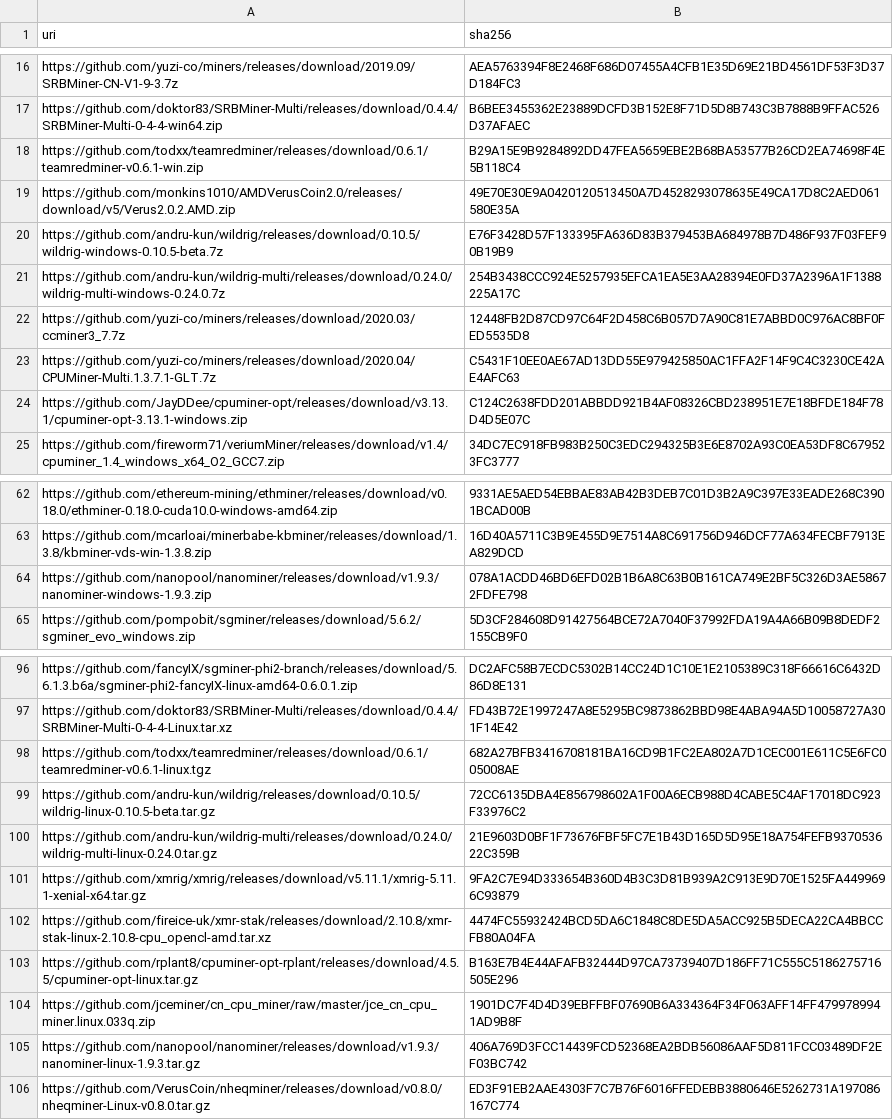
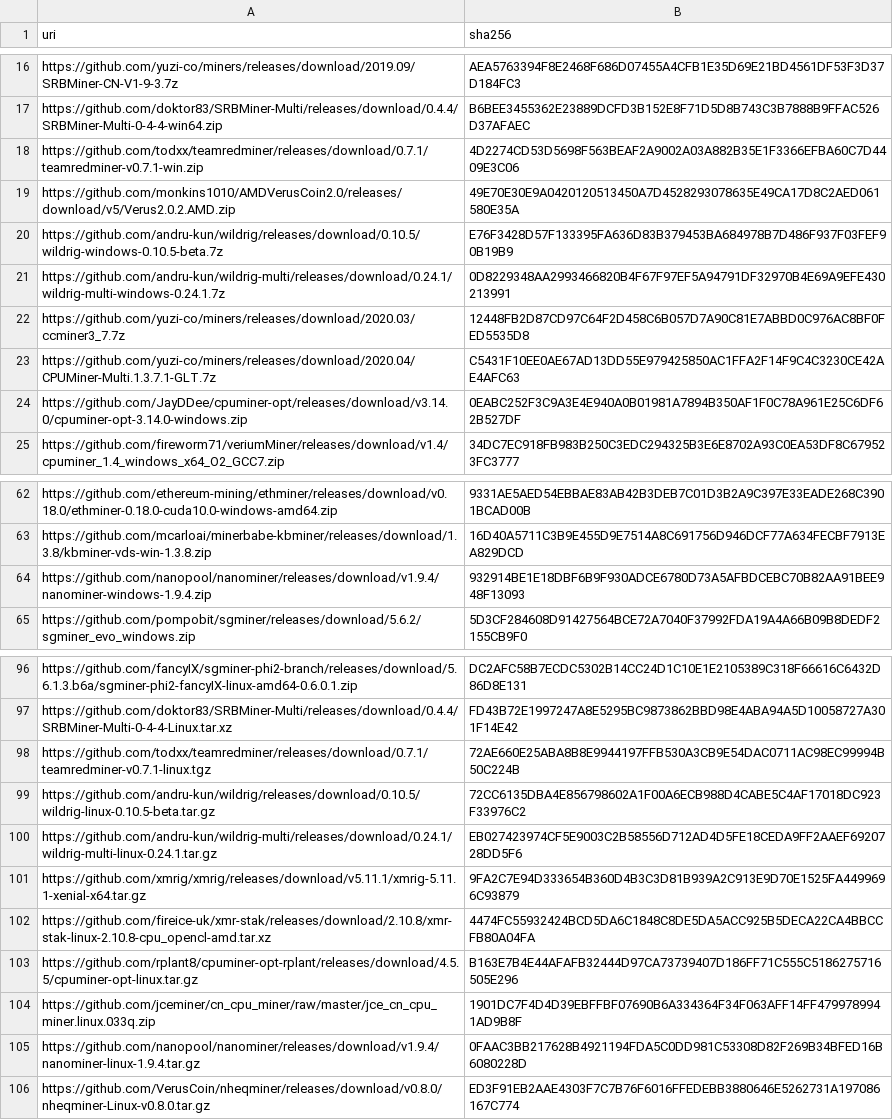
Before and after one commit to yuzi-co/Forager, a CSV file: Data/sha256.csv, drawn as a sheet; only a part is shown, gaps mark what is left out.

Commit message:
update miner hashes

```diff
--- a/Data/sha256.csv
+++ b/Data/sha256.csv
@@ -17,9 +17,9 @@
 "https://github.com/doktor83/SRBMiner-Multi/releases/download/0.4.4/SRBMiner-Multi-0-4-4-win64.zip","B6BEE3455362E23889DCFD3B152E8F71D5D8B743C3B7888B9FFAC526D37AFAEC"
-"https://github.com/todxx/teamredminer/releases/download/0.6.1/teamredminer-v0.6.1-win.zip","B29A15E9B9284892DD47FEA5659EBE2B68BA53577B26CD2EA74698F4E5B118C4"
+"https://github.com/todxx/teamredminer/releases/download/0.7.1/teamredminer-v0.7.1-win.zip","4D2274CD53D5698F563BEAF2A9002A03A882B35E1F3366EFBA60C7D4409E3C06"
 "https://github.com/monkins1010/AMDVerusCoin2.0/releases/download/v5/Verus2.0.2.AMD.zip","49E70E30E9A0420120513450A7D4528293078635E49CA17D8C2AED061580E35A"
 "https://github.com/andru-kun/wildrig/releases/download/0.10.5/wildrig-windows-0.10.5-beta.7z","E76F3428D57F133395FA636D83B379453BA684978B7D486F937F03FEF90B19B9"
-"https://github.com/andru-kun/wildrig-multi/releases/download/0.24.0/wildrig-multi-windows-0.24.0.7z","254B3438CCC924E5257935EFCA1EA5E3AA28394E0FD37A2396A1F1388225A17C"
+"https://github.com/andru-kun/wildrig-multi/releases/download/0.24.1/wildrig-multi-windows-0.24.1.7z","0D8229348AA2993466820B4F67F97EF5A94791DF32970B4E69A9EFE430213991"
 "https://github.com/yuzi-co/miners/releases/download/2020.03/ccminer3_7.7z","12448FB2D87CD97C64F2D458C6B057D7A90C81E7ABBD0C976AC8BF0FED5535D8"
 "https://github.com/yuzi-co/miners/releases/download/2020.04/CPUMiner-Multi.1.3.7.1-GLT.7z","C5431F10EE0AE67AD13DD55E979425850AC1FFA2F14F9C4C3230CE42AE4AFC63"
-"https://github.com/JayDDee/cpuminer-opt/releases/download/v3.13.1/cpuminer-opt-3.13.1-windows.zip","C124C2638FDD201ABBDD921B4AF08326CBD238951E7E18BFDE184F78D4D5E07C"
+"https://github.com/JayDDee/cpuminer-opt/releases/download/v3.14.0/cpuminer-opt-3.14.0-windows.zip","0EABC252F3C9A3E4E940A0B01981A7894B350AF1F0C78A961E25C6DF62B527DF"
 "https://github.com/fireworm71/veriumMiner/releases/download/v1.4/cpuminer_1.4_windows_x64_O2_GCC7.zip","34DC7EC918FB983B250C3EDC294325B3E6E8702A93C0EA53DF8C679523FC3777"
@@ -63,3 +63,3 @@
 "https://github.com/mcarloai/minerbabe-kbminer/releases/download/1.3.8/kbminer-vds-win-1.3.8.zip","16D40A5711C3B9E455D9E7514A8C691756D946DCF77A634FECBF7913EA829DCD"
-"https://github.com/nanopool/nanominer/releases/download/v1.9.3/nanominer-windows-1.9.3.zip","078A1ACDD46BD6EFD02B1B6A8C63B0B161CA749E2BF5C326D3AE58672FDFE798"
+"https://github.com/nanopool/nanominer/releases/download/v1.9.4/nanominer-windows-1.9.4.zip","932914BE1E18DBF6B9F930ADCE6780D73A5AFBDCEBC70B82AA91BEE948F13093"
 "https://github.com/pompobit/sgminer/releases/download/5.6.2/sgminer_evo_windows.zip","5D3CF284608D91427564BCE72A7040F37992FDA19A4A66B09B8DEDF2155CB9F0"
@@ -97,5 +97,5 @@
 "https://github.com/doktor83/SRBMiner-Multi/releases/download/0.4.4/SRBMiner-Multi-0-4-4-Linux.tar.xz","FD43B72E1997247A8E5295BC9873862BBD98E4ABA94A5D10058727A301F14E42"
-"https://github.com/todxx/teamredminer/releases/download/0.6.1/teamredminer-v0.6.1-linux.tgz","682A27BFB3416708181BA16CD9B1FC2EA802A7D1CEC001E611C5E6FC005008AE"
+"https://github.com/todxx/teamredminer/releases/download/0.7.1/teamredminer-v0.7.1-linux.tgz","72AE660E25ABA8B8E9944197FFB530A3CB9E54DAC0711AC98EC99994B50C224B"
 "https://github.com/andru-kun/wildrig/releases/download/0.10.5/wildrig-linux-0.10.5-beta.tar.gz","72CC6135DBA4E856798602A1F00A6ECB988D4CABE5C4AF17018DC923F33976C2"
-"https://github.com/andru-kun/wildrig-multi/releases/download/0.24.0/wildrig-multi-linux-0.24.0.tar.gz","21E9603D0BF1F73676FBF5FC7E1B43D165D5D95E18A754FEFB937053622C359B"
+"https://github.com/andru-kun/wildrig-multi/releases/download/0.24.1/wildrig-multi-linux-0.24.1.tar.gz","EB027423974CF5E9003C2B58556D712AD4D5FE18CEDA9FF2AAEF6920728DD5F6"
 "https://github.com/xmrig/xmrig/releases/download/v5.11.1/xmrig-5.11.1-xenial-x64.tar.gz","9FA2C7E94D333654B360D4B3C3D81B939A2C913E9D70E1525FA4499696C93879"
@@ -104,3 +104,3 @@
 "https://github.com/jceminer/cn_cpu_miner/raw/master/jce_cn_cpu_miner.linux.033q.zip","1901DC7F4D4D39EBFFBF07690B6A334364F34F063AFF14FF4799789941AD9B8F"
-"https://github.com/nanopool/nanominer/releases/download/v1.9.3/nanominer-linux-1.9.3.tar.gz","406A769D3FCC14439FCD52368EA2BDB56086AAF5D811FCC03489DF2EF03BC742"
+"https://github.com/nanopool/nanominer/releases/download/v1.9.4/nanominer-linux-1.9.4.tar.gz","0FAAC3BB217628B4921194FDA5C0DD981C53308D82F269B34BFED16B6080228D"
 "https://github.com/VerusCoin/nheqminer/releases/download/v0.8.0/nheqminer-Linux-v0.8.0.tar.gz","ED3F91EB2AAE4303F7C7B76F6016FFEDEBB3880646E5262731A197086167C774"
```
